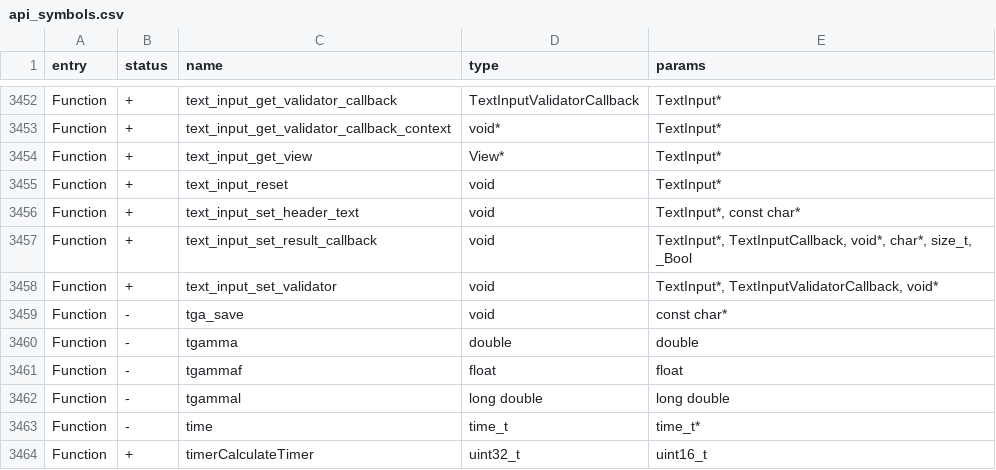
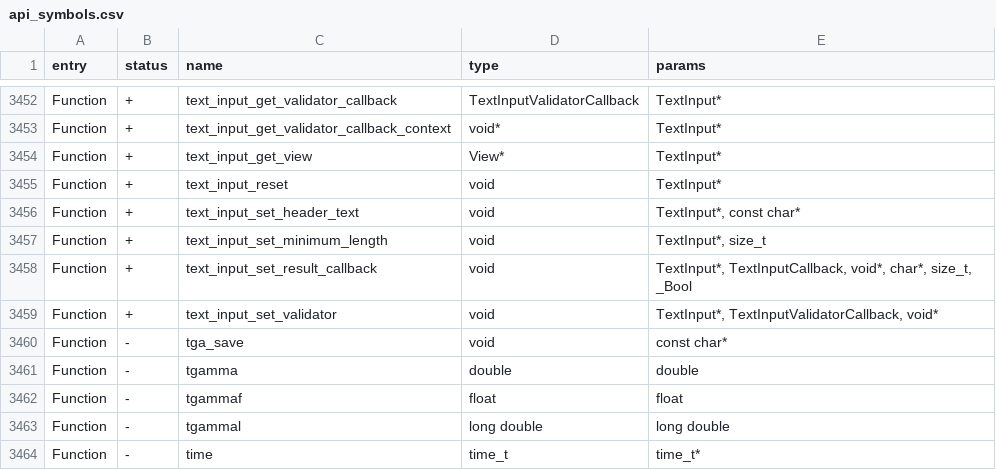
Before and after one commit to Gustav-png/Moon-Firmware, a CSV file: firmware/targets/f7/api_symbols.csv, drawn as a sheet; only a part is shown, gaps mark what is left out; the shorter side is filled out with more unchanged rows.

Commit message:
Add minimum input length functionality to keyboard

```diff
--- a/firmware/targets/f7/api_symbols.csv
+++ b/firmware/targets/f7/api_symbols.csv
@@ -3456,2 +3456,3 @@ Function,+,text_input_reset,void,TextInput*
 Function,+,text_input_set_header_text,void,"TextInput*, const char*"
+Function,+,text_input_set_minimum_length,void,"TextInput*, size_t"
 Function,+,text_input_set_result_callback,void,"TextInput*, TextInputCallback, void*, char*, size_t, _Bool"
```
Also changed, not shown: 2 other files.
